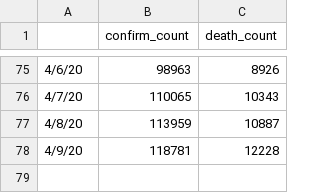
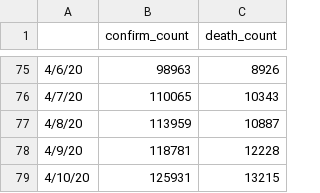
Before and after one commit to goalkeeperfyc/CurveFit, a CSV file: sir_family/data/France.csv, drawn as a sheet; only a part is shown, gaps mark what is left out.

```diff
--- a/sir_family/data/France.csv
+++ b/sir_family/data/France.csv
@@ -78 +78,2 @@
 4/9/20,118781,12228
+4/10/20,125931,13215
```
Also changed, not shown: sir_family/data/Italy.csv, sir_family/data/Korea, South.csv, 11 other files.
